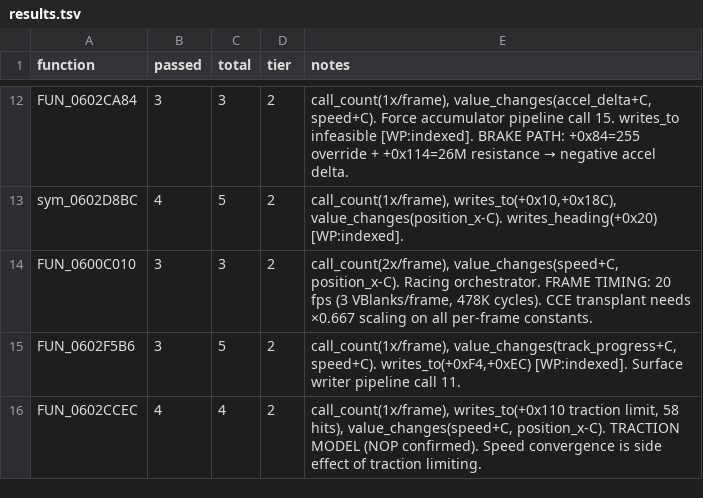
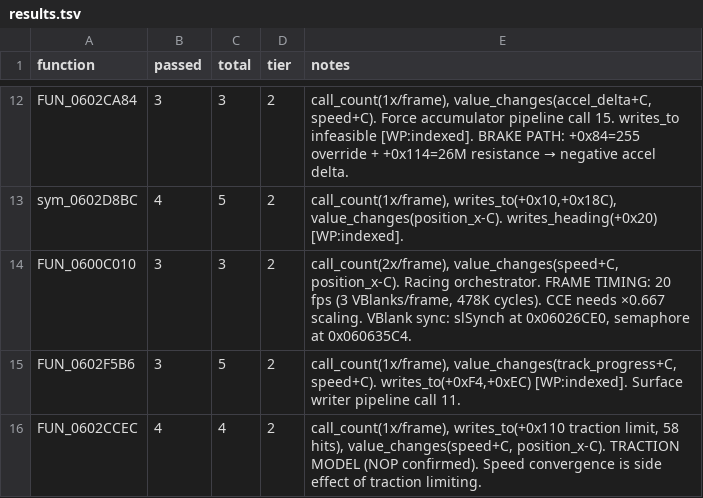
Before and after one commit to AJBats/saturn-daytona-usa-re, a TSV file: workstreams/auto_re/results.tsv, drawn as a sheet; only a part is shown, gaps mark what is left out.

```diff
--- a/workstreams/auto_re/results.tsv
+++ b/workstreams/auto_re/results.tsv
@@ -13,3 +13,3 @@ FUN_0602CA84	3	3	2	call_count(1x/frame), value_changes(accel_delta+C, speed+C).
 sym_0602D8BC	4	5	2	call_count(1x/frame), writes_to(+0x10,+0x18C), value_changes(position_x-C). writes_heading(+0x20) [WP:indexed].
-FUN_0600C010	3	3	2	call_count(2x/frame), value_changes(speed+C, position_x-C). Racing orchestrator. FRAME TIMING: 20 fps (3 VBlanks/frame, 478K cycles). CCE transplant needs ×0.667 scaling on all per-frame constants.
+FUN_0600C010	3	3	2	call_count(2x/frame), value_changes(speed+C, position_x-C). Racing orchestrator. FRAME TIMING: 20 fps (3 VBlanks/frame, 478K cycles). CCE needs ×0.667 scaling. VBlank sync: slSynch at 0x06026CE0, semaphore at 0x060635C4.
 FUN_0602F5B6	3	5	2	call_count(1x/frame), value_changes(track_progress+C, speed+C). writes_to(+0xF4,+0xEC) [WP:indexed]. Surface writer pipeline call 11.
```
